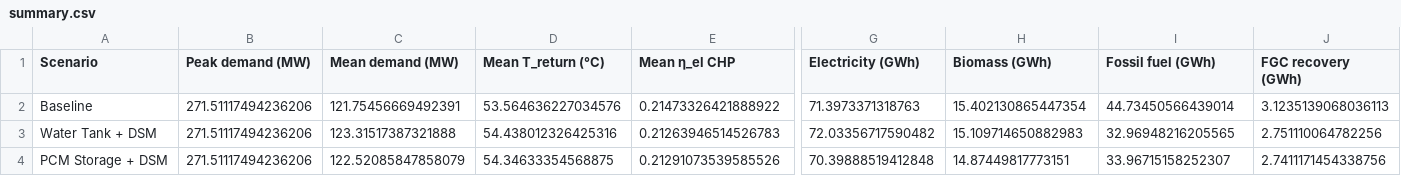
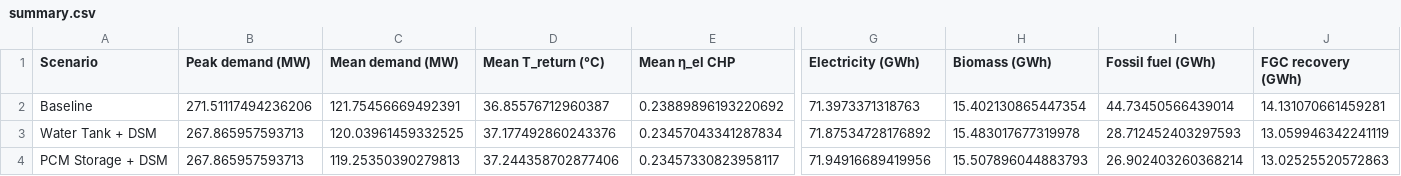
Before and after one commit to KrisCHEN8/EIA_2026, a CSV file: simulation/results/summary.csv, drawn as a sheet; only a part is shown, gaps mark what is left out; the diff covers the shown part only; the diff names each change by its address in the sheet, - before the commit and + after, or states it on an @@ line.

```diff
--- a/simulation/results/summary.csv
+++ b/simulation/results/summary.csv
-D2 (Mean T_return (°C)): 53.564636227034576
+D2 (Mean T_return (°C)): 36.85576712960387
-E2 (Mean η_el CHP): 0.21473326421888922
+E2 (Mean η_el CHP): 0.23889896193220692
-J2 (FGC recovery (GWh)): 3.1235139068036113
+J2 (FGC recovery (GWh)): 14.131070661459281
-B3:B4 (Peak demand (MW)): 271.51117494236206
+B3:B4 (Peak demand (MW)): 267.865957593713
-C3 (Mean demand (MW)): 123.31517387321888
+C3 (Mean demand (MW)): 120.03961459332525
-D3 (Mean T_return (°C)): 54.438012326425316
+D3 (Mean T_return (°C)): 37.177492860243376
-E3 (Mean η_el CHP): 0.21263946514526783
+E3 (Mean η_el CHP): 0.23457043341287834
-G3 (Electricity (GWh)): 72.03356717590482
+G3 (Electricity (GWh)): 71.87534728176892
-H3 (Biomass (GWh)): 15.109714650882983
+H3 (Biomass (GWh)): 15.483017677319978
-I3 (Fossil fuel (GWh)): 32.96948216205565
+I3 (Fossil fuel (GWh)): 28.712452403297593
-J3 (FGC recovery (GWh)): 2.751110064782256
+J3 (FGC recovery (GWh)): 13.059946342241119
-C4 (Mean demand (MW)): 122.52085847858079
+C4 (Mean demand (MW)): 119.25350390279813
-D4 (Mean T_return (°C)): 54.34633354568875
+D4 (Mean T_return (°C)): 37.244358702877406
-E4 (Mean η_el CHP): 0.21291073539585526
+E4 (Mean η_el CHP): 0.23457330823958117
-G4 (Electricity (GWh)): 70.39888519412848
+G4 (Electricity (GWh)): 71.94916689419956
-H4 (Biomass (GWh)): 14.87449817773151
+H4 (Biomass (GWh)): 15.507896044883793
-I4 (Fossil fuel (GWh)): 33.96715158252307
+I4 (Fossil fuel (GWh)): 26.902403260368214
-J4 (FGC recovery (GWh)): 2.7411171454338756
+J4 (FGC recovery (GWh)): 13.02525520572863
```
Also changed, not shown: 2 edited cells elsewhere in this file, simulation/results/baseline_results.csv, simulation/results/dsm_results.csv, 12 other files.
